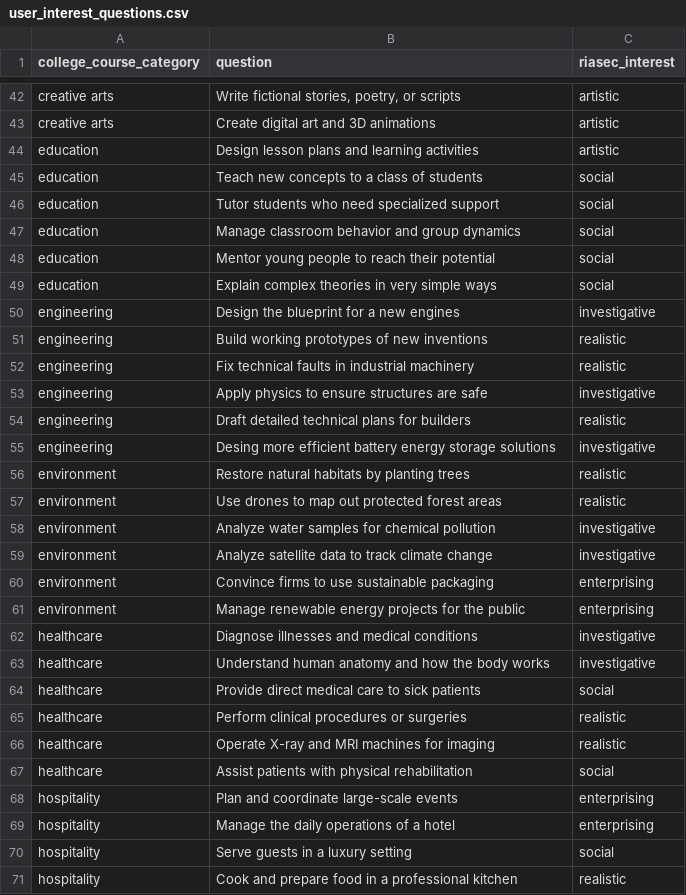
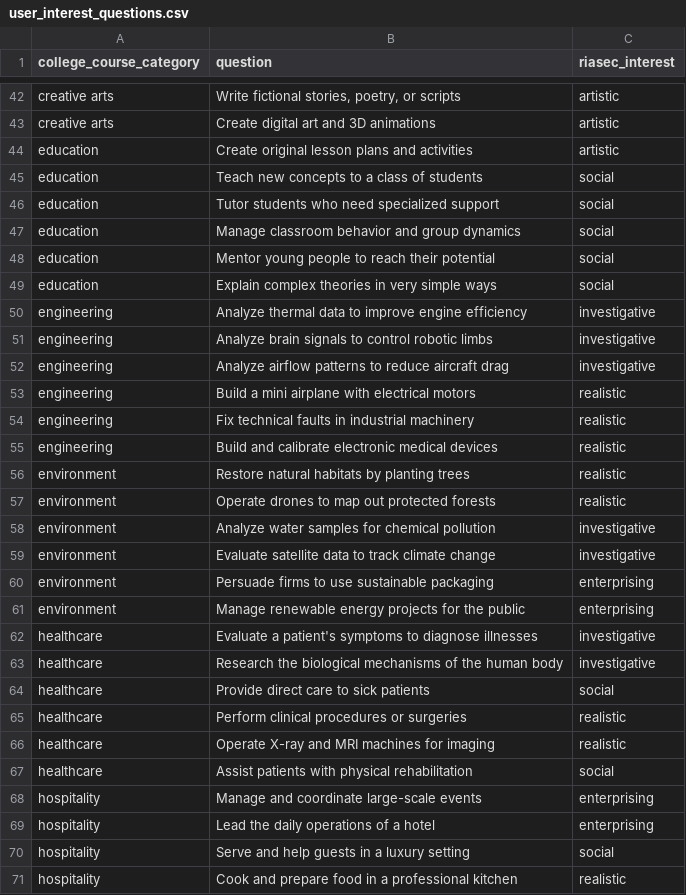
Before and after one commit to brendanmcc02/masters-thesis, a CSV file: college-course-recommender-system/user_interest_questions.csv, drawn as a sheet; only a part is shown, gaps mark what is left out; the diff covers the shown part only.

Commit message:
rephrasing questions

```diff
--- a/college-course-recommender-system/user_interest_questions.csv
+++ b/college-course-recommender-system/user_interest_questions.csv
@@ -43,3 +43,3 @@ creative arts,"Write fictional stories, poetry, or scripts",artistic
 creative arts,Create digital art and 3D animations,artistic
-education,Design lesson plans and learning activities,artistic
+education,Create original lesson plans and activities,artistic
 education,Teach new concepts to a class of students,social
@@ -49,17 +49,17 @@ education,Mentor young people to reach their potential,social
 education,Explain complex theories in very simple ways,social
-engineering,Design the blueprint for a new engines,investigative
-engineering,Build working prototypes of new inventions,realistic
+engineering,Analyze thermal data to improve engine efficiency,investigative
+engineering,Analyze brain signals to control robotic limbs,investigative
+engineering,Analyze airflow patterns to reduce aircraft drag,investigative
+engineering,Build a mini airplane with electrical motors,realistic
 engineering,Fix technical faults in industrial machinery,realistic
-engineering,Apply physics to ensure structures are safe,investigative
-engineering,Draft detailed technical plans for builders,realistic
-engineering,Desing more efficient battery energy storage solutions,investigative
+engineering,Build and calibrate electronic medical devices,realistic
 environment,Restore natural habitats by planting trees,realistic
-environment,Use drones to map out protected forest areas,realistic
+environment,Operate drones to map out protected forests,realistic
 environment,Analyze water samples for chemical pollution,investigative
-environment,Analyze satellite data to track climate change,investigative
-environment,Convince firms to use sustainable packaging,enterprising
+environment,Evaluate satellite data to track climate change,investigative
+environment,Persuade firms to use sustainable packaging,enterprising
 environment,Manage renewable energy projects for the public,enterprising
-healthcare,Diagnose illnesses and medical conditions,investigative
-healthcare,Understand human anatomy and how the body works,investigative
-healthcare,Provide direct medical care to sick patients,social
+healthcare,Evaluate a patient's symptoms to diagnose illnesses,investigative
+healthcare,Research the biological mechanisms of the human body,investigative
+healthcare,Provide direct care to sick patients,social
 healthcare,Perform clinical procedures or surgeries,realistic
@@ -67,5 +67,5 @@ healthcare,Operate X-ray and MRI machines for imaging,realistic
 healthcare,Assist patients with physical rehabilitation,social
-hospitality,Plan and coordinate large-scale events,enterprising
-hospitality,Manage the daily operations of a hotel,enterprising
-hospitality,Serve guests in a luxury setting,social
+hospitality,Manage and coordinate large-scale events,enterprising
+hospitality,Lead the daily operations of a hotel,enterprising
+hospitality,Serve and help guests in a luxury setting,social
 hospitality,Cook and prepare food in a professional kitchen,realistic
```
Also changed, not shown: 40 edited cells elsewhere in this file, 1 other file.
